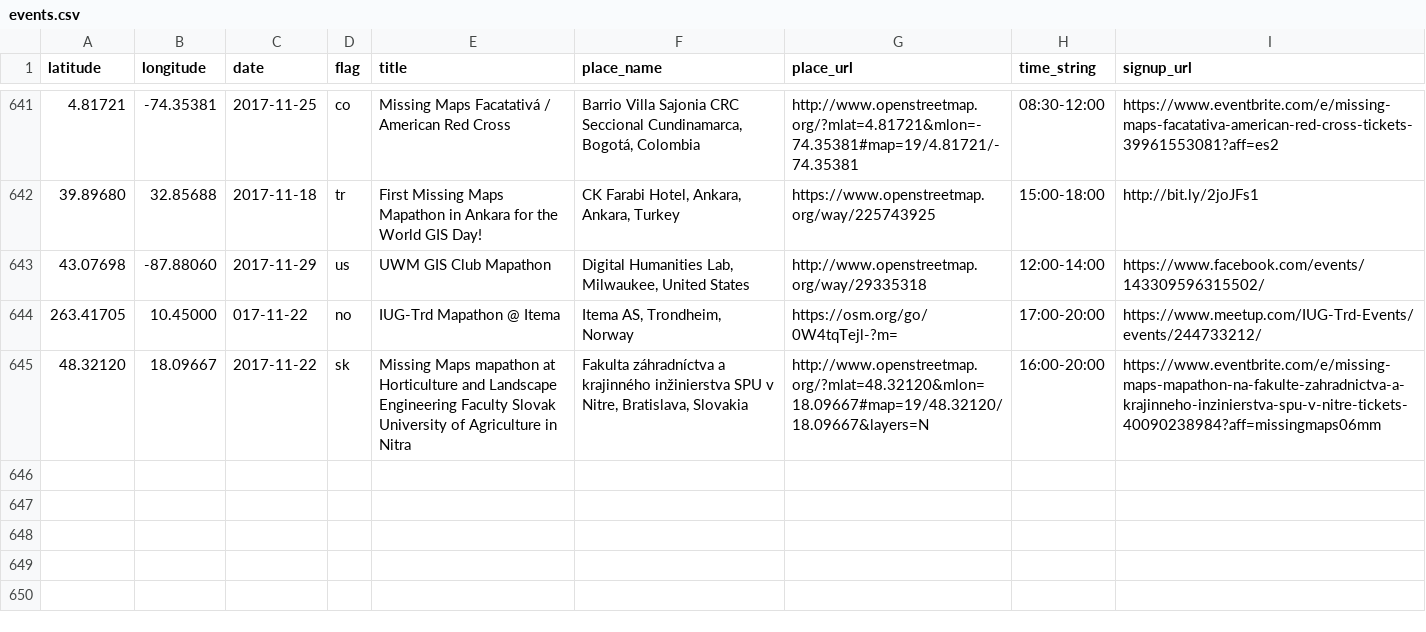
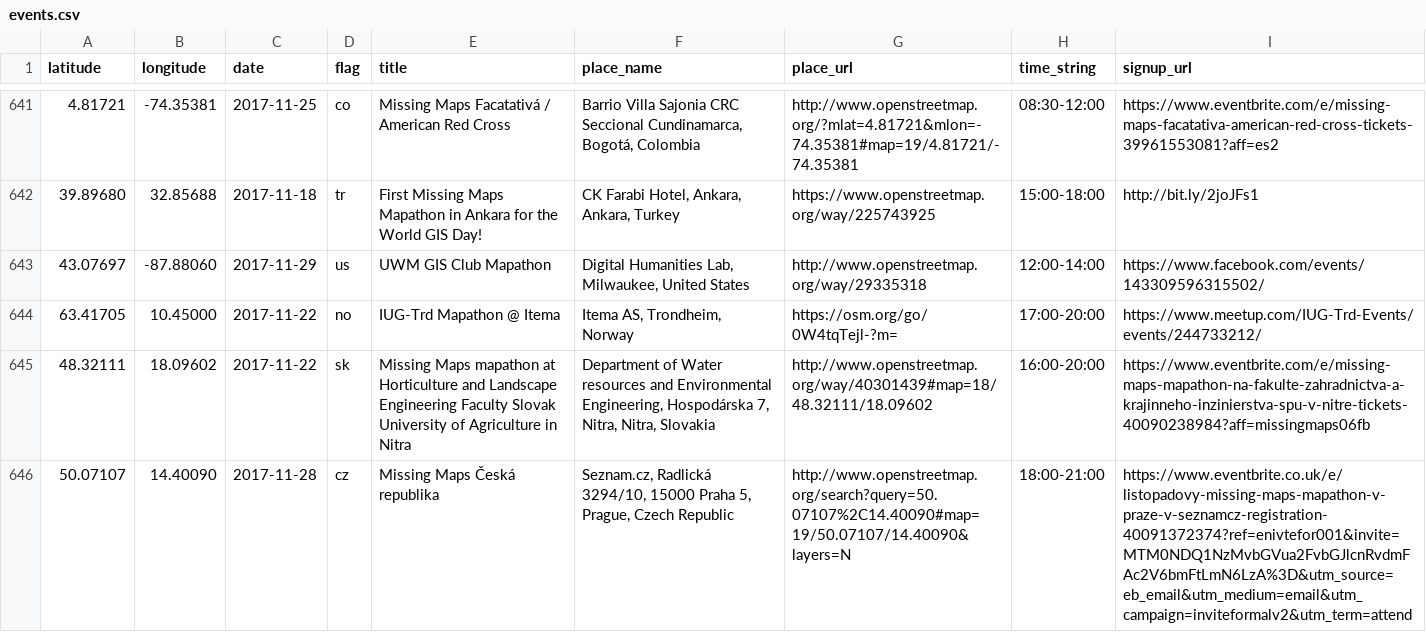
Before and after one commit to MissingMaps/events, a CSV file: events.csv, drawn as a sheet; only a part is shown, gaps mark what is left out.

Commit message:
Update events.csv (#183)

```diff
--- a/events.csv
+++ b/events.csv
@@ -642,4 +642,5 @@ latitude,longitude,date,flag,title,place_name,place_url,time_string,signup_url
 39.89680,32.85688,2017-11-18,tr,"First Missing Maps Mapathon in Ankara for the World GIS Day!","CK Farabi Hotel, Ankara, Ankara, Turkey",https://www.openstreetmap.org/way/225743925,"15:00-18:00",http://bit.ly/2joJFs1
-43.07698,-87.88060,2017-11-29,us,"UWM GIS Club Mapathon","Digital Humanities Lab, Milwaukee, United States",http://www.openstreetmap.org/way/29335318,"12:00-14:00",https://www.facebook.com/events/143309596315502/
-263.41705,10.45000,017-11-22,no,"IUG-Trd Mapathon @ Itema","Itema AS, Trondheim, Norway",https://osm.org/go/0W4tqTejl-?m=,"17:00-20:00",https://www.meetup.com/IUG-Trd-Events/events/244733212/
-48.32120,18.09667,2017-11-22,sk,"Missing Maps mapathon at Horticulture and Landscape Engineering Faculty Slovak University of Agriculture in Nitra","Fakulta záhradníctva a krajinného inžinierstva SPU v Nitre, Bratislava, Slovakia",http://www.openstreetmap.org/?mlat=48.32120&mlon=18.09667#map=19/48.32120/18.09667&layers=N,"16:00-20:00",https://www.eventbrite.com/e/missing-maps-mapathon-na-fakulte-zahradnictva-a-krajinneho-inzinierstva-spu-v-nitre-tickets-40090238984?aff=missingmaps06mm
+43.07697,-87.88060,2017-11-29,us,"UWM GIS Club Mapathon","Digital Humanities Lab, Milwaukee, United States",http://www.openstreetmap.org/way/29335318,"12:00-14:00",https://www.facebook.com/events/143309596315502/
+63.41705,10.45000,2017-11-22,no,"IUG-Trd Mapathon @ Itema","Itema AS, Trondheim, Norway",https://osm.org/go/0W4tqTejl-?m=,"17:00-20:00",https://www.meetup.com/IUG-Trd-Events/events/244733212/
+48.32111,18.09602,2017-11-22,sk,"Missing Maps mapathon at Horticulture and Landscape Engineering Faculty Slovak University of Agriculture in Nitra","Department of Water resources and Environmental Engineering, Hospodárska 7, Nitra, Nitra, Slovakia",http://www.openstreetmap.org/way/40301439#map=18/48.32111/18.09602,"16:00-20:00",https://www.eventbrite.com/e/missing-maps-mapathon-na-fakulte-zahradnictva-a-krajinneho-inzinierstva-spu-v-nitre-tickets-40090238984?aff=missingmaps06fb
+50.07107,14.40090,2017-11-28,cz,"Missing Maps Česká republika","Seznam.cz, Radlická 3294/10, 15000 Praha 5, Prague, Czech Republic",http://www.openstreetmap.org/search?query=50.07107%2C14.40090#map=19/50.07107/14.40090&layers=N,"18:00-21:00",https://www.eventbrite.co.uk/e/listopadovy-missing-maps-mapathon-v-praze-v-seznamcz-registration-40091372374?ref=enivtefor001&invite=MTM0NDQ1NzMvbGVua2FvbGJlcnRvdmFAc2V6bmFtLmN6LzA%3D&utm_source=eb_email&utm_medium=email&utm_campaign=inviteformalv2&utm_term=attend
```
